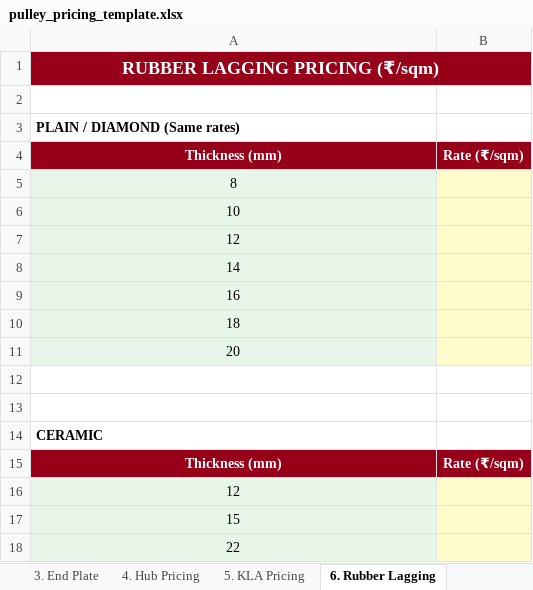
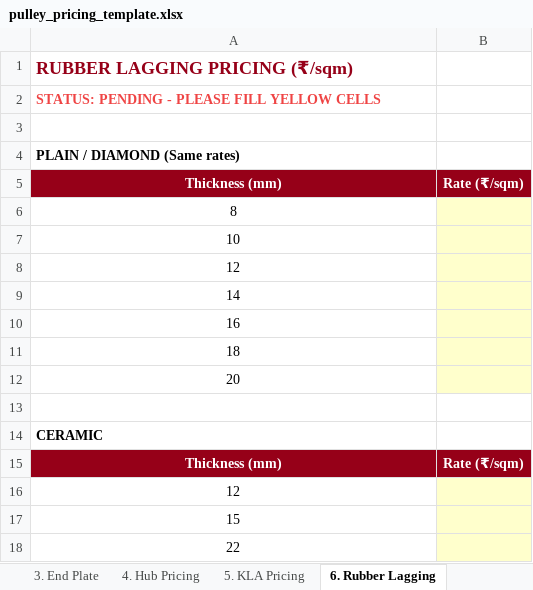
Before and after one commit to bapca0109/roller-calculator, an Excel workbook: backend/static/pulley_pricing_template.xlsx, sheet 6. Rubber Lagging, drawn as a sheet; values as stored, in another font and other column widths than the file's, no borders; removed rows and columns are numbered as before the commit, all else as after; the diff names each change by its address in the sheet, - before the commit and + after, or states it on an @@ line.

```diff
--- a/backend/static/pulley_pricing_template.xlsx (sheet 6. Rubber Lagging)
+++ b/backend/static/pulley_pricing_template.xlsx (sheet 6. Rubber Lagging)
@@ A1 fill: #960018 → none, text colour: #FFFFFF → #960018, alignment: center → left @@
-A1:B1 merged
+row 2: STATUS: PENDING - PLEASE FILL YELLOW CELLS
-A6:A12 fill: #E8F5E9
+A6:A12 fill: none
-row 12: (empty)
-A16:A18 fill: #E8F5E9
+A16:A18 fill: none
```
Also changed, not shown: sheet 2. Shaft Pricing, sheet 5. KLA Pricing, sheet 7. Summary, sheet 4. Hub Pricing, sheet 3. End Plate, sheet 1. Pipe Pricing.
